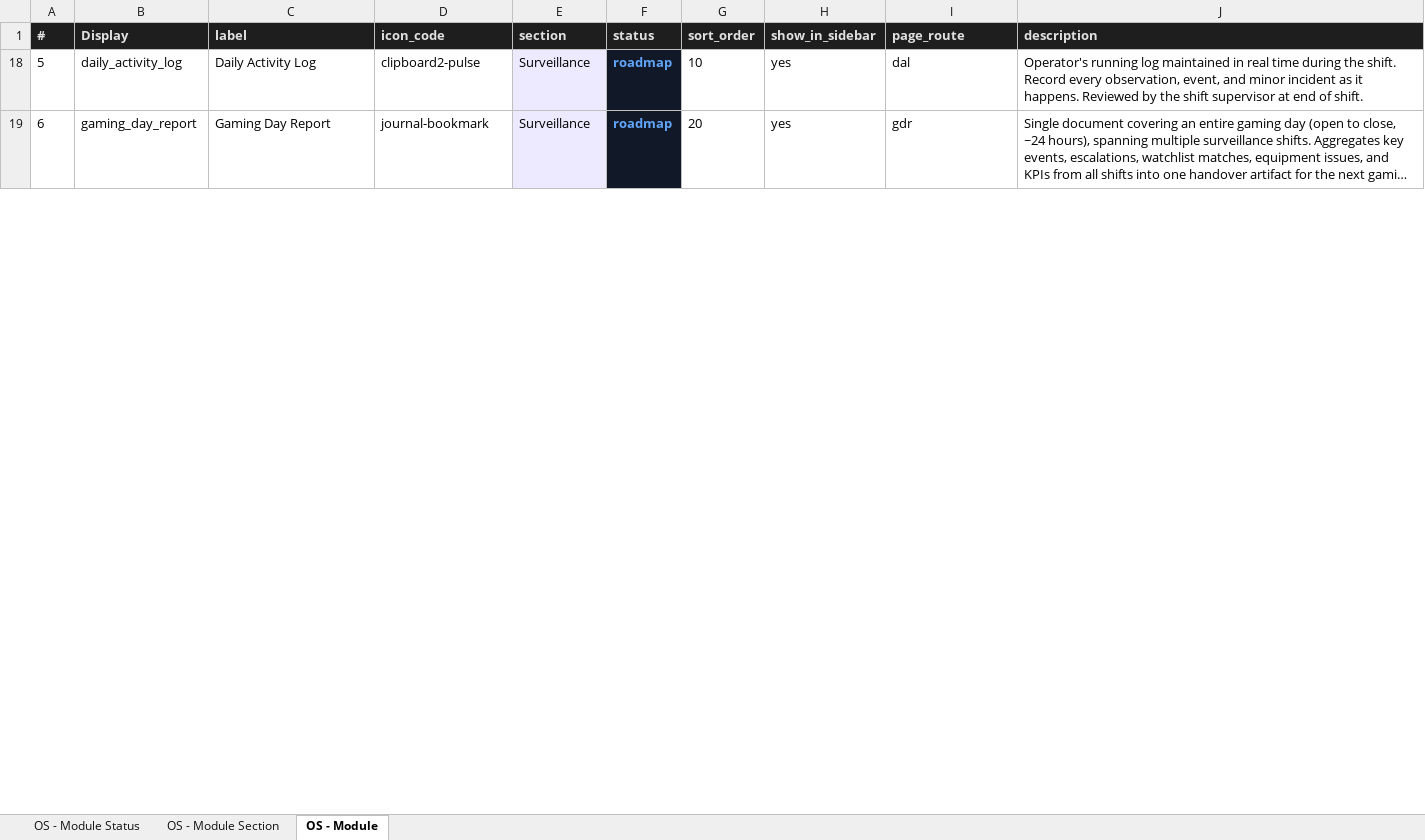
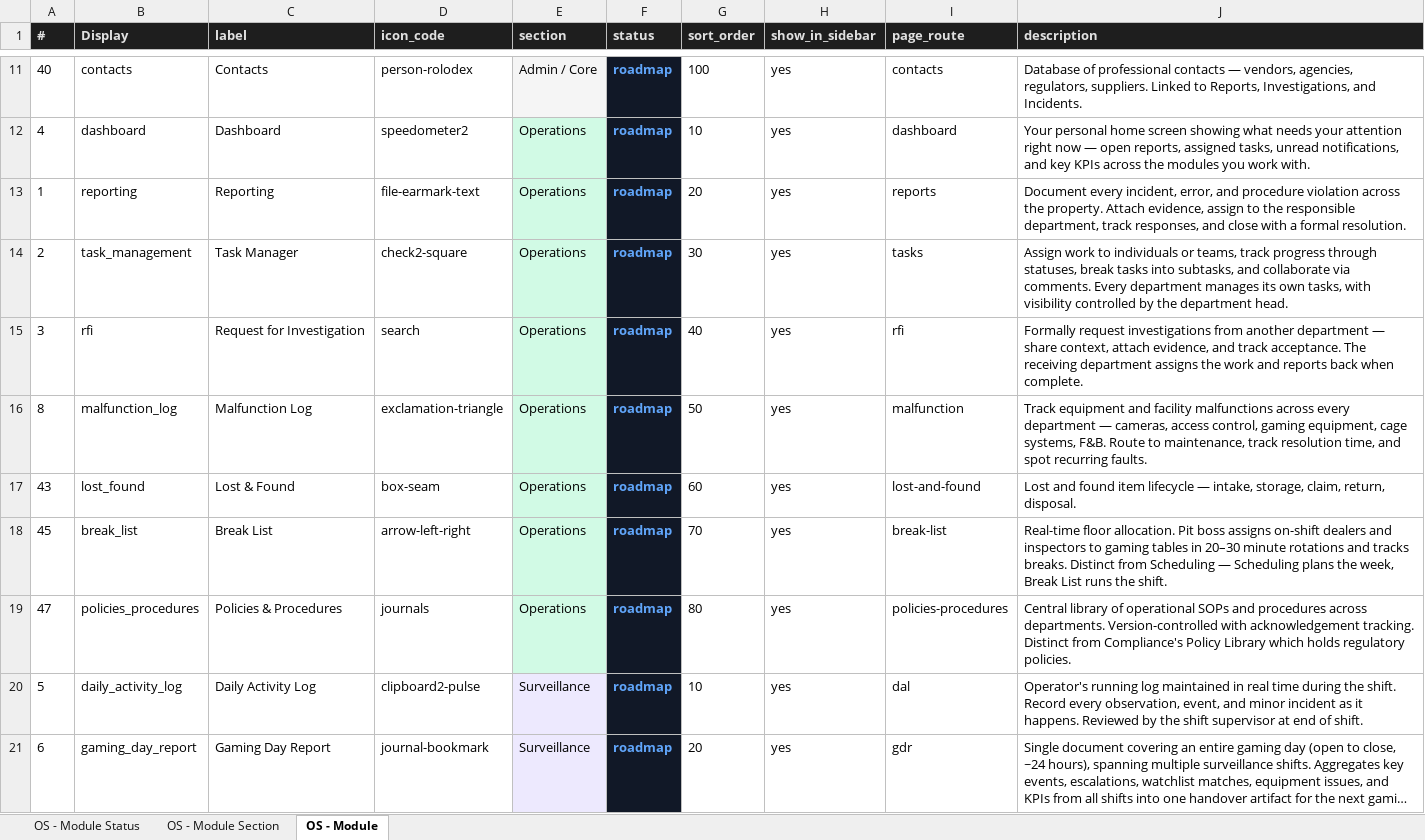
Before and after one commit to vladlen1986/crs-progress, an Excel workbook: data/CRS_Module_OptionSets.xlsx, sheet OS - Module, drawn as a sheet; only a part is shown, gaps mark what is left out; long unchanged cells end in …; values as stored, in another font and other column widths than the file's, no borders; the diff covers the shown part only; the diff names each change by its address in the sheet, - before the commit and + after, or states it on an @@ line.

```diff
--- a/data/CRS_Module_OptionSets.xlsx (sheet OS - Module)
+++ b/data/CRS_Module_OptionSets.xlsx (sheet OS - Module)
+row 11: 40 | contacts | Contacts | person-rolodex | Admin / Core | roadmap | 100 | yes | contacts | Database of professional contacts — vendors, agencies, regulators, suppliers. Linked to Reports, Investigations, and Incidents.
+row 12: 4 | dashboard | Dashboard | speedometer2 | Operations | roadmap | 10 | yes | dashboard | Your personal home screen showing what needs your attention right now — open reports, assigned tasks, unread notifications, and key KPIs across the modules you work with.
+row 13: 1 | reporting | Reporting | file-earmark-text | Operations | roadmap | 20 | yes | reports | Document every incident, error, and procedure violation across the property. Attach evidence, assign to the responsible department, track responses, and close with a formal resolution.
+row 14: 2 | task_management | Task Manager | check2-square | Operations | roadmap | 30 | yes | tasks | Assign work to individuals or teams, track progress through statuses, break tasks into subtasks, and collaborate via comments. Every department manages its own tasks, with visibility controlled by the department head.
+row 15: 3 | rfi | Request for Investigation | search | Operations | roadmap | 40 | yes | rfi | Formally request investigations from another department — share context, attach evidence, and track acceptance. The receiving department assigns the work and reports back when complete.
@@ row 16 unhidden: 8 | malfunction_log | Malfunction Log | exclamation-triangle | Operations | roadmap | 50 | yes | malfunction | Track equipment and facility malfunctions across every department — cameras, access control, gaming equipment, cage systems, F&B. Route to maintenance, track resolution time, and spot recurring faults. @@
@@ row 17 unhidden: 43 | lost_found | Lost & Found | box-seam | Operations | roadmap | 60 | yes | lost-and-found | Lost and found item lifecycle — intake, storage, claim, return, disposal. @@
@@ row 18 unhidden: 45 | break_list | Break List | arrow-left-right | Operations | roadmap | 70 | yes | break-list | Real-time floor allocation. Pit boss assigns on-shift dealers and inspectors to gaming tables in 20–30 minute rotations and tracks breaks. Distinct from Scheduling — Scheduling plans the week, Break List runs the shift. @@
+row 19: 47 | policies_procedures | Policies & Procedures | journals | Operations | roadmap | 80 | yes | policies-procedures | Central library of operational SOPs and procedures across departments. Version-controlled with acknowledgement tracking. Distinct from Compliance's Policy Library which holds regulatory policies.
```
Also changed, not shown: 18 added rows, 3 removed rows, 14 hidden or unhidden rows and 6 edited cells elsewhere in this sheet, hidden cells, 4 other files.
